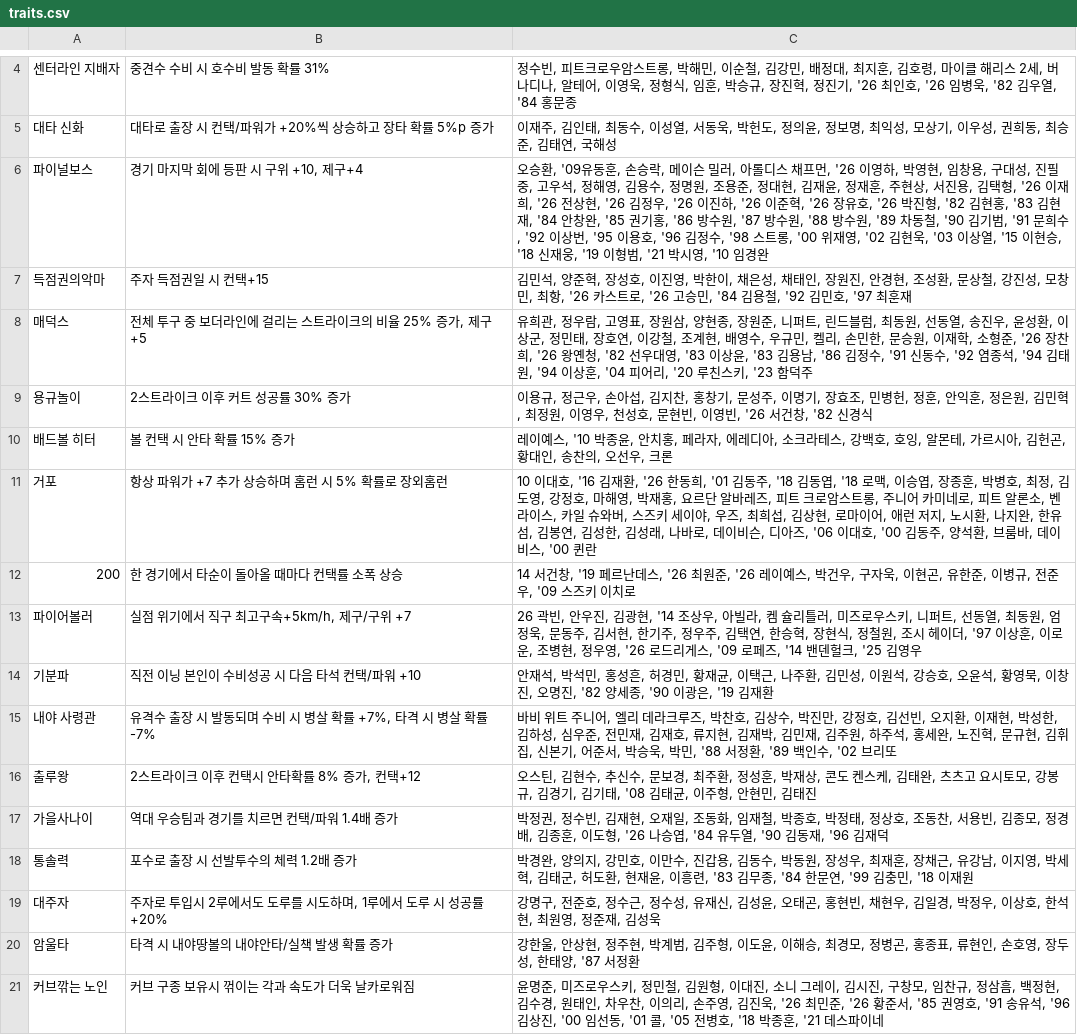
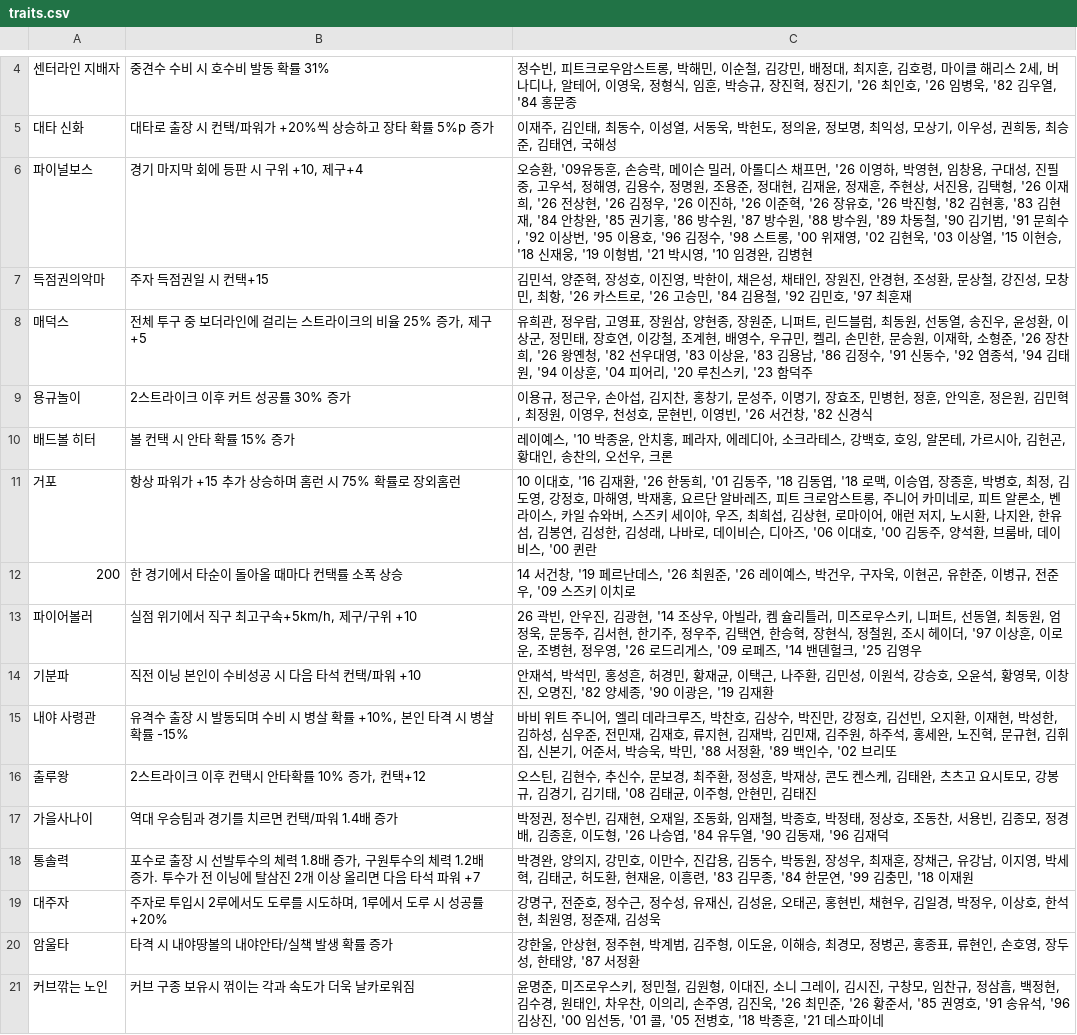
Before and after one commit to seung000313-oss/Bb, a CSV file: traits/traits.csv, drawn as a sheet; only a part is shown, gaps mark what is left out; the diff covers the shown part only.

```diff
--- a/traits/traits.csv
+++ b/traits/traits.csv
@@ -5,3 +5,3 @@
 대타 신화,대타로 출장 시 컨택/파워가 +20%씩 상승하고 장타 확률 5%p 증가,"이재주, 김인태, 최동수, 이성열, 서동욱, 박헌도, 정의윤, 정보명, 최익성, 모상기, 이우성, 권희동, 최승준, 김태연, 국해성"
-파이널보스,"경기 마지막 회에 등판 시 구위 +10, 제구+4","오승환, '09유동훈, 손승락, 메이슨 밀러, 아롤디스 채프먼, '26 이영하, 박영현, 임창용, 구대성, 진필중, 고우석, 정해영, 김용수, 정명원, 조용준, 정대현, 김재윤, 정재훈, 주현상, 서진용, 김택형, '26 이재희, '26 전상현, '26 김정우, '26 이진하, '26 이준혁, '26 장유호, '26 박진형, '82 김현홍, '83 김현재, '84 안창완, '85 권기홍, '86 방수원, '87 방수원, '88 방수원, '89 차동철, '90 김기범, '91 문희수, '92 이상번, '95 이용호, '96 김정수, '98 스트롱, '00 위재영, '02 김현욱, '03 이상열, '15 이현승, '18 신재웅, '19 이형범, '21 박시영, '10 임경완"
+파이널보스,"경기 마지막 회에 등판 시 구위 +10, 제구+4","오승환, '09유동훈, 손승락, 메이슨 밀러, 아롤디스 채프먼, '26 이영하, 박영현, 임창용, 구대성, 진필중, 고우석, 정해영, 김용수, 정명원, 조용준, 정대현, 김재윤, 정재훈, 주현상, 서진용, 김택형, '26 이재희, '26 전상현, '26 김정우, '26 이진하, '26 이준혁, '26 장유호, '26 박진형, '82 김현홍, '83 김현재, '84 안창완, '85 권기홍, '86 방수원, '87 방수원, '88 방수원, '89 차동철, '90 김기범, '91 문희수, '92 이상번, '95 이용호, '96 김정수, '98 스트롱, '00 위재영, '02 김현욱, '03 이상열, '15 이현승, '18 신재웅, '19 이형범, '21 박시영, '10 임경완, 김병현"
 득점권의악마,주자 득점권일 시 컨택+15,"김민석, 양준혁, 장성호, 이진영, 박한이, 채은성, 채태인, 장원진, 안경현, 조성환, 문상철, 강진성, 모창민, 최항, '26 카스트로, '26 고승민, '84 김용철, '92 김민호, '97 최훈재"
@@ -10,10 +10,10 @@
 배드볼 히터,볼 컨택 시 안타 확률 15% 증가,"레이예스, '10 박종윤, 안치홍, 페라자, 에레디아, 소크라테스, 강백호, 호잉, 알몬테, 가르시아, 김헌곤, 황대인, 송찬의, 오선우, 크론"
-거포,항상 파워가 +7 추가 상승하며 홈런 시 5% 확률로 장외홈런,"10 이대호, '16 김재환, '26 한동희, '01 김동주, '18 김동엽, '18 로맥, 이승엽, 장종훈, 박병호, 최정, 김도영, 강정호, 마해영, 박재홍, 요르단 알바레즈, 피트 크로암스트롱, 주니어 카미네로, 피트 알론소, 벤 라이스, 카일 슈와버, 스즈키 세이야, 우즈, 최희섭, 김상현, 로마이어, 애런 저지, 노시환, 나지완, 한유섬, 김봉연, 김성한, 김성래, 나바로, 데이비슨, 디아즈, '06 이대호, '00 김동주, 양석환, 브룸바, 데이비스, '00 퀸란"
+거포,항상 파워가 +15 추가 상승하며 홈런 시 75% 확률로 장외홈런,"10 이대호, '16 김재환, '26 한동희, '01 김동주, '18 김동엽, '18 로맥, 이승엽, 장종훈, 박병호, 최정, 김도영, 강정호, 마해영, 박재홍, 요르단 알바레즈, 피트 크로암스트롱, 주니어 카미네로, 피트 알론소, 벤 라이스, 카일 슈와버, 스즈키 세이야, 우즈, 최희섭, 김상현, 로마이어, 애런 저지, 노시환, 나지완, 한유섬, 김봉연, 김성한, 김성래, 나바로, 데이비슨, 디아즈, '06 이대호, '00 김동주, 양석환, 브룸바, 데이비스, '00 퀸란"
 200,한 경기에서 타순이 돌아올 때마다 컨택률 소폭 상승,"14 서건창, '19 페르난데스, '26 최원준, '26 레이예스, 박건우, 구자욱, 이현곤, 유한준, 이병규, 전준우, '09 스즈키 이치로"
-파이어볼러,"실점 위기에서 직구 최고구속+5km/h, 제구/구위 +7","26 곽빈, 안우진, 김광현, '14 조상우, 아빌라, 켐 슐리틀러, 미즈로우스키, 니퍼트, 선동열, 최동원, 엄정욱, 문동주, 김서현, 한기주, 정우주, 김택연, 한승혁, 장현식, 정철원, 조시 헤이더, '97 이상훈, 이로운, 조병현, 정우영, '26 로드리게스, '09 로페즈, '14 밴덴헐크, '25 김영우"
+파이어볼러,"실점 위기에서 직구 최고구속+5km/h, 제구/구위 +10","26 곽빈, 안우진, 김광현, '14 조상우, 아빌라, 켐 슐리틀러, 미즈로우스키, 니퍼트, 선동열, 최동원, 엄정욱, 문동주, 김서현, 한기주, 정우주, 김택연, 한승혁, 장현식, 정철원, 조시 헤이더, '97 이상훈, 이로운, 조병현, 정우영, '26 로드리게스, '09 로페즈, '14 밴덴헐크, '25 김영우"
 기분파,직전 이닝 본인이 수비성공 시 다음 타석 컨택/파워 +10,"안재석, 박석민, 홍성흔, 허경민, 황재균, 이택근, 나주환, 김민성, 이원석, 강승호, 오윤석, 황영묵, 이창진, 오명진, '82 양세종, '90 이광은, '19 김재환"
-내야 사령관,"유격수 출장 시 발동되며 수비 시 병살 확률 +7%, 타격 시 병살 확률 -7%","바비 위트 주니어, 엘리 데라크루즈, 박찬호, 김상수, 박진만, 강정호, 김선빈, 오지환, 이재현, 박성한, 김하성, 심우준, 전민재, 김재호, 류지현, 김재박, 김민재, 김주원, 하주석, 홍세완, 노진혁, 문규현, 김휘집, 신본기, 어준서, 박승욱, 박민, '88 서정환, '89 백인수, '02 브리또"
-출루왕,"2스트라이크 이후 컨택시 안타확률 8% 증가, 컨택+12","오스틴, 김현수, 추신수, 문보경, 최주환, 정성훈, 박재상, 콘도 켄스케, 김태완, 츠츠고 요시토모, 강봉규, 김경기, 김기태, '08 김태균, 이주형, 안현민, 김태진"
+내야 사령관,"유격수 출장 시 발동되며 수비 시 병살 확률 +10%, 본인 타격 시 병살 확률 -15%","바비 위트 주니어, 엘리 데라크루즈, 박찬호, 김상수, 박진만, 강정호, 김선빈, 오지환, 이재현, 박성한, 김하성, 심우준, 전민재, 김재호, 류지현, 김재박, 김민재, 김주원, 하주석, 홍세완, 노진혁, 문규현, 김휘집, 신본기, 어준서, 박승욱, 박민, '88 서정환, '89 백인수, '02 브리또"
+출루왕,"2스트라이크 이후 컨택시 안타확률 10% 증가, 컨택+12","오스틴, 김현수, 추신수, 문보경, 최주환, 정성훈, 박재상, 콘도 켄스케, 김태완, 츠츠고 요시토모, 강봉규, 김경기, 김기태, '08 김태균, 이주형, 안현민, 김태진"
 가을사나이,역대 우승팀과 경기를 치르면 컨택/파워 1.4배 증가,"박정권, 정수빈, 김재현, 오재일, 조동화, 임재철, 박종호, 박정태, 정상호, 조동찬, 서용빈, 김종모, 정경배, 김종훈, 이도형, '26 나승엽, '84 유두열, '90 김동재, '96 김재덕"
-통솔력,포수로 출장 시 선발투수의 체력 1.2배 증가,"박경완, 양의지, 강민호, 이만수, 진갑용, 김동수, 박동원, 장성우, 최재훈, 장채근, 유강남, 이지영, 박세혁, 김태군, 허도환, 현재윤, 이흥련, '83 김무종, '84 한문연, '99 김충민, '18 이재원"
+통솔력,"포수로 출장 시 선발투수의 체력 1.8배 증가, 구원투수의 체력 1.2배 증가. 투수가 전 이닝에 탈삼진 2개 이상 올리면 다음 타석 파워 +7","박경완, 양의지, 강민호, 이만수, 진갑용, 김동수, 박동원, 장성우, 최재훈, 장채근, 유강남, 이지영, 박세혁, 김태군, 허도환, 현재윤, 이흥련, '83 김무종, '84 한문연, '99 김충민, '18 이재원"
 대주자,"주자로 투입시 2루에서도 도루를 시도하며, 1루에서 도루 시 성공률 +20%","강명구, 전준호, 정수근, 정수성, 유재신, 김성윤, 오태곤, 홍현빈, 채현우, 김일경, 박정우, 이상호, 한석현, 최원영, 정준재, 김성욱"
```
Also changed, not shown: 3 added rows and 2 edited cells elsewhere in this file, 5 other files.
